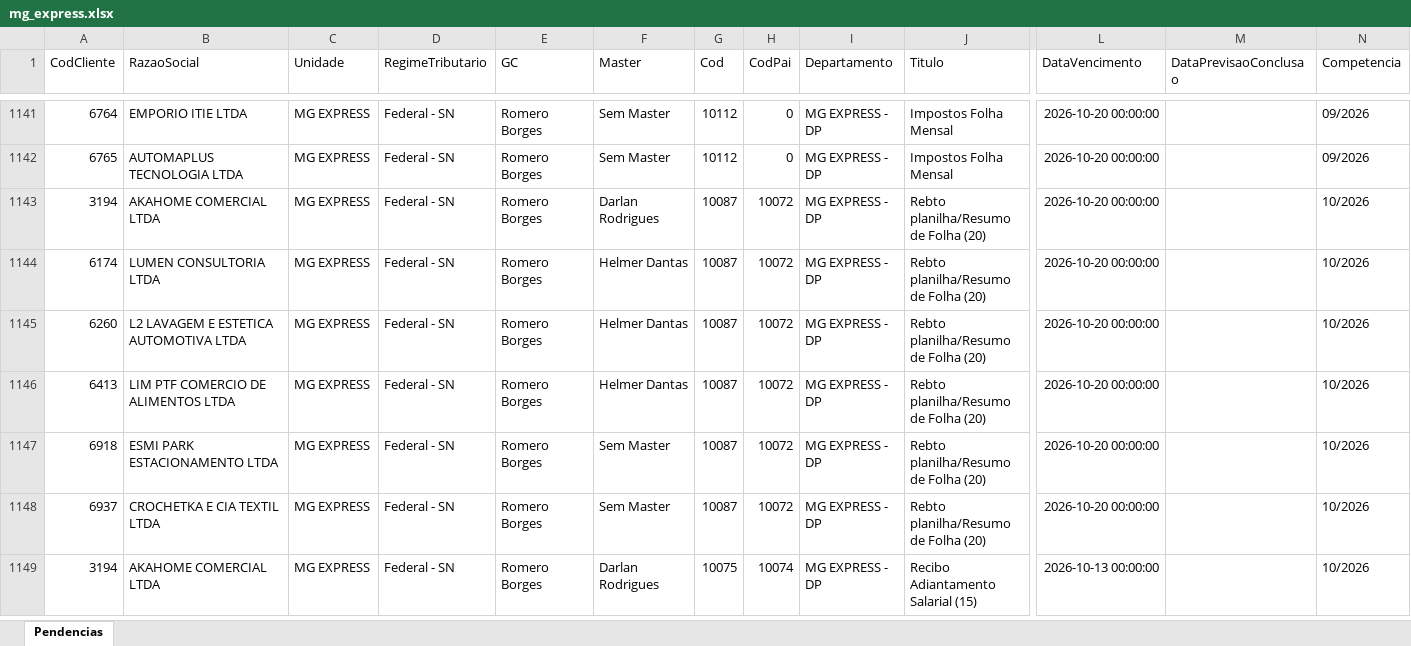
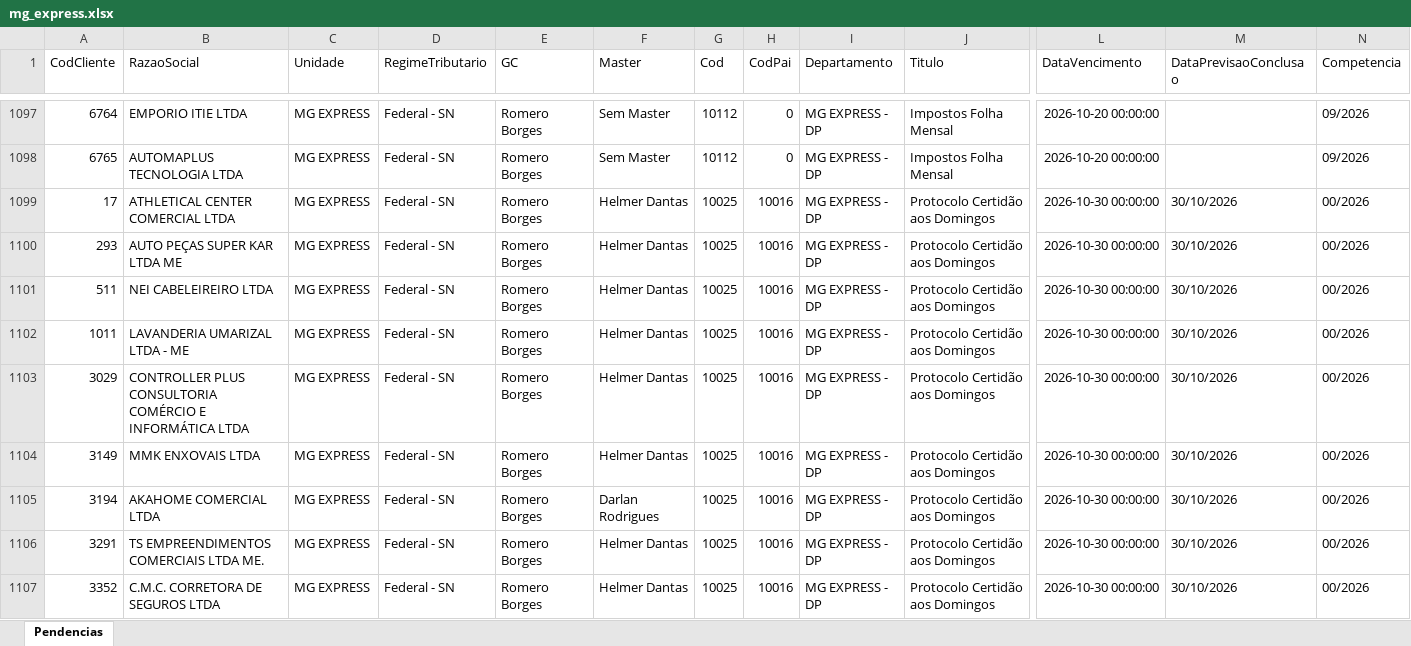
Before and after one commit to Controladoria-MG/Portal-das-tarefas, an Excel workbook: dados/base/mg_express.xlsx, sheet Pendencias, drawn as a sheet; only a part is shown, gaps mark what is left out; the shorter side is filled out with more unchanged rows; values as stored, in another font and other column widths than the file's, no borders; rows hold the shown columns only; the diff covers the shown part only; the diff names each change by its address in the sheet, - before the commit and + after, or states it on an @@ line.

```diff
--- a/dados/base/mg_express.xlsx (sheet Pendencias)
+++ b/dados/base/mg_express.xlsx (sheet Pendencias)
+row 1099: 17 | ATHLETICAL CENTER COMERCIAL LTDA | MG EXPRESS | Federal - SN | Romero Borges | Helmer Dantas | 10025 | 10016 | MG EXPRESS - DP | Protocolo Certidão aos Domingos | 2026-10-30 00:00:00 | 30/10/2026 | 00/2026
+row 1100: 293 | AUTO PEÇAS SUPER KAR LTDA ME | MG EXPRESS | Federal - SN | Romero Borges | Helmer Dantas | 10025 | 10016 | MG EXPRESS - DP | Protocolo Certidão aos Domingos | 2026-10-30 00:00:00 | 30/10/2026 | 00/2026
+row 1101: 511 | NEI CABELEIREIRO LTDA | MG EXPRESS | Federal - SN | Romero Borges | Helmer Dantas | 10025 | 10016 | MG EXPRESS - DP | Protocolo Certidão aos Domingos | 2026-10-30 00:00:00 | 30/10/2026 | 00/2026
+row 1102: 1011 | LAVANDERIA UMARIZAL LTDA - ME | MG EXPRESS | Federal - SN | Romero Borges | Helmer Dantas | 10025 | 10016 | MG EXPRESS - DP | Protocolo Certidão aos Domingos | 2026-10-30 00:00:00 | 30/10/2026 | 00/2026
+row 1103: 3029 | CONTROLLER PLUS CONSULTORIA COMÉRCIO E INFORMÁTICA LTDA | MG EXPRESS | Federal - SN | Romero Borges | Helmer Dantas | 10025 | 10016 | MG EXPRESS - DP | Protocolo Certidão aos Domingos | 2026-10-30 00:00:00 | 30/10/2026 | 00/2026
+row 1104: 3149 | MMK ENXOVAIS LTDA | MG EXPRESS | Federal - SN | Romero Borges | Helmer Dantas | 10025 | 10016 | MG EXPRESS - DP | Protocolo Certidão aos Domingos | 2026-10-30 00:00:00 | 30/10/2026 | 00/2026
+row 1105: 3194 | AKAHOME COMERCIAL LTDA | MG EXPRESS | Federal - SN | Romero Borges | Darlan Rodrigues | 10025 | 10016 | MG EXPRESS - DP | Protocolo Certidão aos Domingos | 2026-10-30 00:00:00 | 30/10/2026 | 00/2026
+row 1106: 3291 | TS EMPREENDIMENTOS COMERCIAIS LTDA ME. | MG EXPRESS | Federal - SN | Romero Borges | Helmer Dantas | 10025 | 10016 | MG EXPRESS - DP | Protocolo Certidão aos Domingos | 2026-10-30 00:00:00 | 30/10/2026 | 00/2026
+row 1107: 3352 | C.M.C. CORRETORA DE SEGUROS LTDA | MG EXPRESS | Federal - SN | Romero Borges | Helmer Dantas | 10025 | 10016 | MG EXPRESS - DP | Protocolo Certidão aos Domingos | 2026-10-30 00:00:00 | 30/10/2026 | 00/2026
```
Also changed, not shown: 35 added rows and 46 removed rows elsewhere in this sheet, dados/base/bpo.xlsx, dados/base/goias.xlsx, 3 other files.
